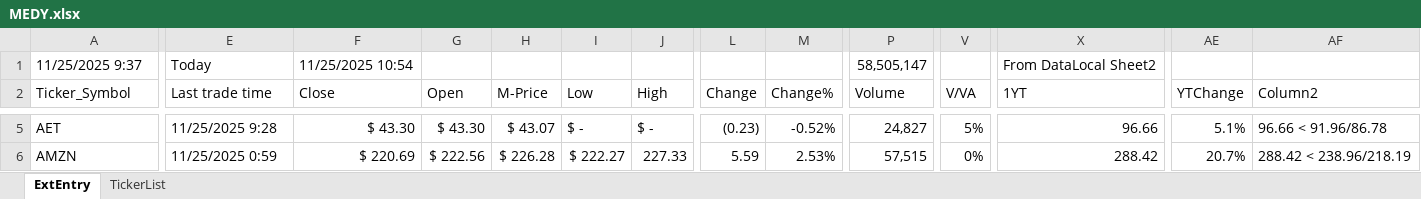
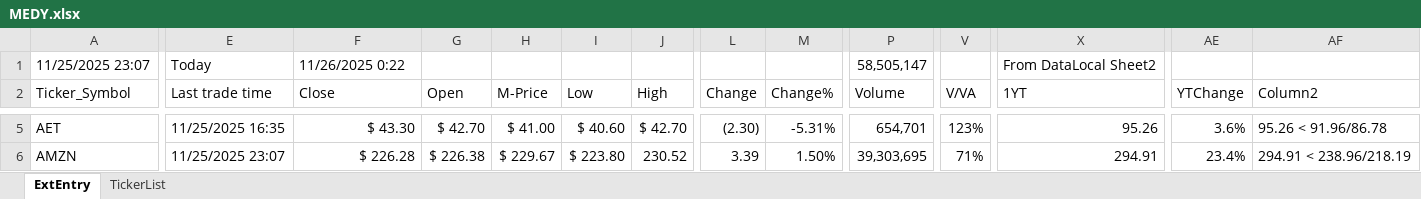
Before and after one commit to KostaDY/NikyClean, an Excel workbook: MEDY.xlsx, sheet ExtEntry, drawn as a sheet; only a part is shown, gaps mark what is left out; values as stored, in another font and other column widths than the file's, no cell formats; conditional formats and table styles not drawn; the diff covers the shown part only; the diff names each change by its address in the sheet, - before the commit and + after, or states it on an @@ line.

```diff
--- a/MEDY.xlsx (sheet ExtEntry)
+++ b/MEDY.xlsx (sheet ExtEntry)
-A1 (Ticker_Symbol): 11/25/2025 9:37
+A1 (Ticker_Symbol): 11/25/2025 23:07
-F1 (Close): 11/25/2025 10:54
+F1 (Close): 11/26/2025 0:22
-E5 (Last trade time): 11/25/2025 9:28
+E5 (Last trade time): 11/25/2025 16:35
-G5 (Open): $ 43.30
+G5 (Open): $ 42.70
-H5 (M-Price): $ 43.07
+H5 (M-Price): $ 41.00
-I5 (Low): $ -
+I5 (Low): $ 40.60
-J5 (High): $ -
+J5 (High): $ 42.70
-L5 (Change): (0.23)
+L5 (Change): (2.30)
-M5 (Change%): -0.52%
+M5 (Change%): -5.31%
-P5 (Volume): 24,827
+P5 (Volume): 654,701
-V5 (V/VA): 5%
+V5 (V/VA): 123%
-X5 (1YT): 96.66
+X5 (1YT): 95.26
-AE5 (YTChange): 5.1%
+AE5 (YTChange): 3.6%
-AF5 (Column2): 96.66 < 91.96/86.78
+AF5 (Column2): 95.26 < 91.96/86.78
-E6 (Last trade time): 11/25/2025 0:59
+E6 (Last trade time): 11/25/2025 23:07
-F6 (Close): $ 220.69
+F6 (Close): $ 226.28
-G6 (Open): $ 222.56
+G6 (Open): $ 226.38
-H6 (M-Price): $ 226.28
+H6 (M-Price): $ 229.67
-I6 (Low): $ 222.27
+I6 (Low): $ 223.80
-J6 (High): 227.33
+J6 (High): 230.52
-L6 (Change): 5.59
+L6 (Change): 3.39
-M6 (Change%): 2.53%
+M6 (Change%): 1.50%
-P6 (Volume): 57,515
+P6 (Volume): 39,303,695
-V6 (V/VA): 0%
+V6 (V/VA): 71%
-X6 (1YT): 288.42
+X6 (1YT): 294.91
-AE6 (YTChange): 20.7%
+AE6 (YTChange): 23.4%
-AF6 (Column2): 288.42 < 238.96/218.19
+AF6 (Column2): 294.91 < 238.96/218.19
```
Also changed, not shown: 1336 edited cells elsewhere in this sheet, sheet TickerList, cell formats, YahooDataOutput.xlsx, 1 other file.
